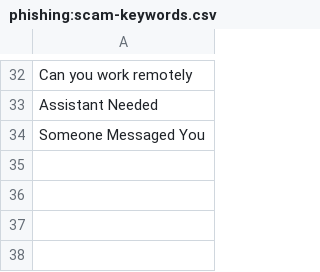
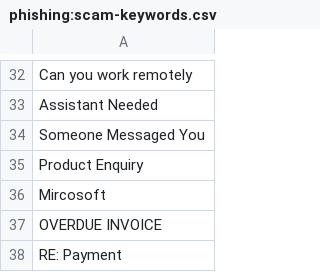
Before and after one commit to OberAlex/HuntingList, a CSV file: phishing:scam-keywords.csv, drawn as a sheet; only a part is shown, gaps mark what is left out; the diff names each change by its address in the sheet, - before the commit and + after, or states it on an @@ line.

Commit message:
Update phishing:scam-keywords.csv

```diff
--- a/phishing:scam-keywords.csv
+++ b/phishing:scam-keywords.csv
+row 35: Product Enquiry
+row 36: Mircosoft
+row 37: OVERDUE INVOICE
+row 38: RE: Payment
```
